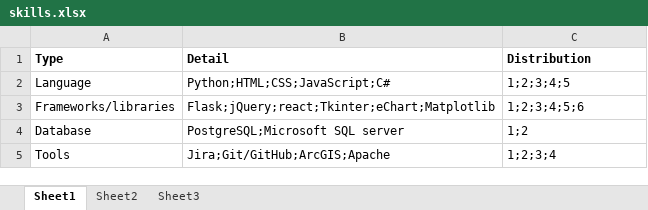
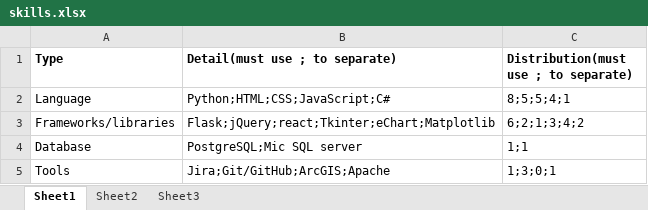
Before and after one commit to FinnHZ/pureFlaskCV, an Excel workbook: static/document/skills.xlsx, sheet Sheet1, drawn as a sheet; values as stored, in another font and other column widths than the file's, no borders; the diff names each change by its address in the sheet, - before the commit and + after, or states it on an @@ line.

```diff
--- a/static/document/skills.xlsx (sheet Sheet1)
+++ b/static/document/skills.xlsx (sheet Sheet1)
-B1: Detail
+B1: Detail(must use ; to separate)
-C1: Distribution
+C1: Distribution(must use ; to separate)
-C2: 1;2;3;4;5
+C2: 8;5;5;4;1
-C3: 1;2;3;4;5;6
+C3: 6;2;1;3;4;2
-B4 (Detail(must use ; to separate)): PostgreSQL;Microsoft SQL server
+B4 (Detail(must use ; to separate)): PostgreSQL;Mic SQL server
-C4: 1;2
+C4: 1;1
-C5: 1;2;3;4
+C5: 1;3;0;1
```
Also changed, not shown: static/document/experience.xlsx, static/document/summary.xlsx, 1 other file.
